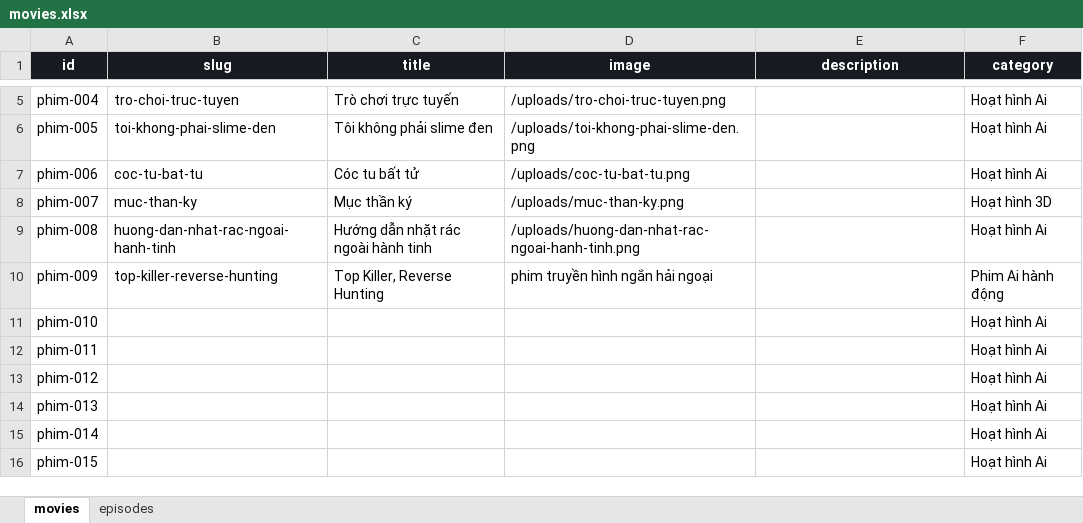
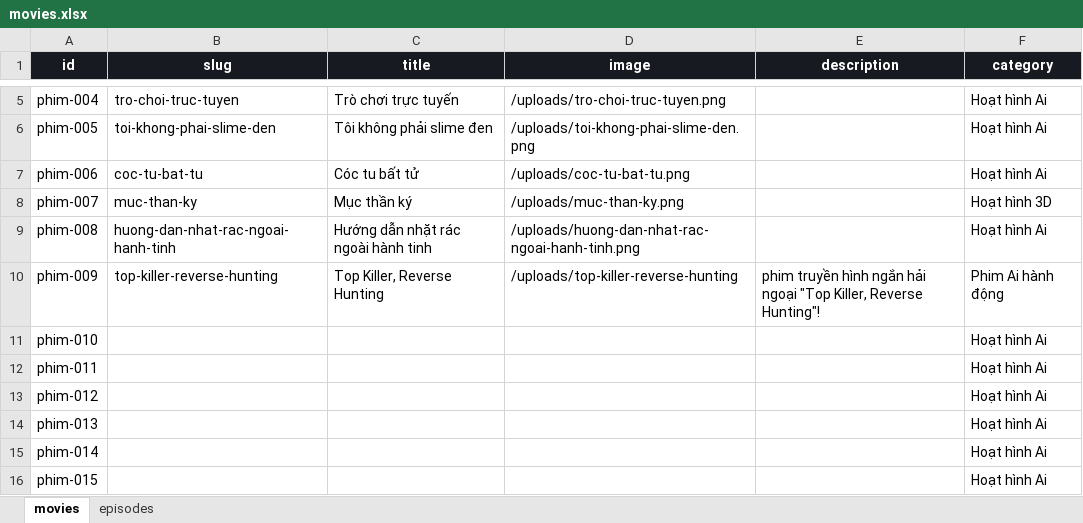
Before and after one commit to dattd101/sku069, an Excel workbook: data/movies.xlsx, sheet movies, drawn as a sheet; only a part is shown, gaps mark what is left out; values as stored, in another font and other column widths than the file's, no borders; table styles not drawn; the diff names each change by its address in the sheet, - before the commit and + after, or states it on an @@ line.

Commit message:
kk
55

```diff
--- a/data/movies.xlsx (sheet movies)
+++ b/data/movies.xlsx (sheet movies)
-D10 (image): phim truyền hình ngắn hải ngoại
+D10 (image): /uploads/top-killer-reverse-hunting
-E10 (description): (empty)
+E10 (description): phim truyền hình ngắn hải ngoại "Top Killer, Reverse Hunting"!
```
